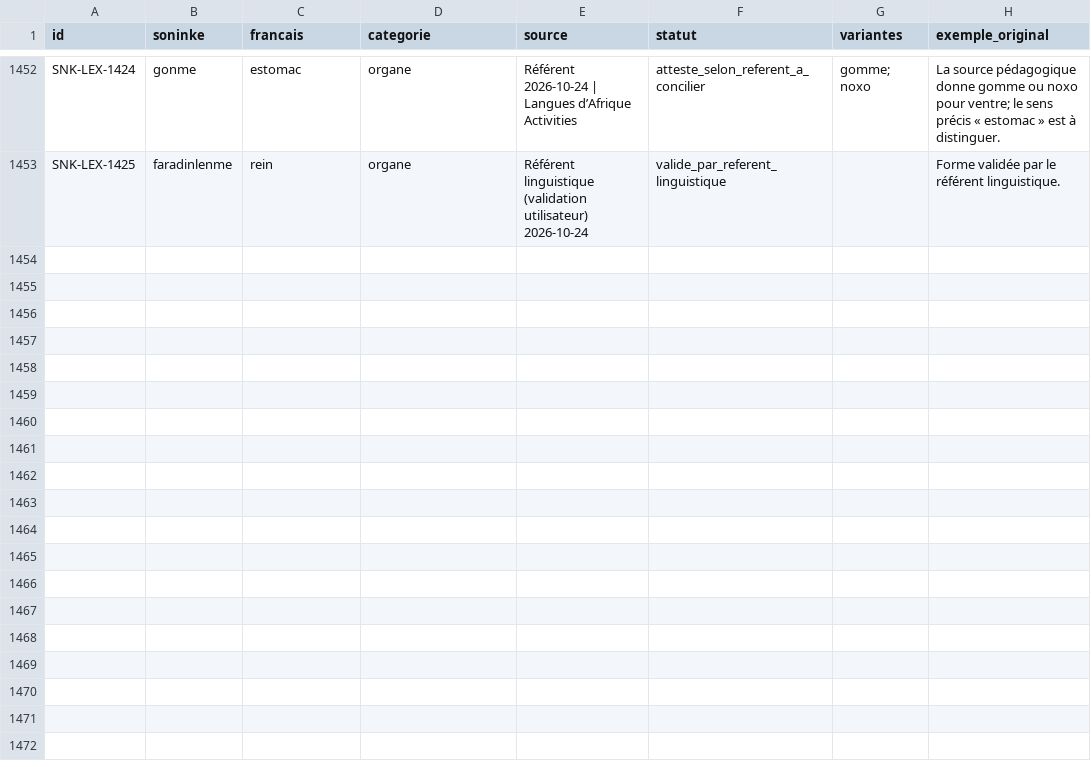
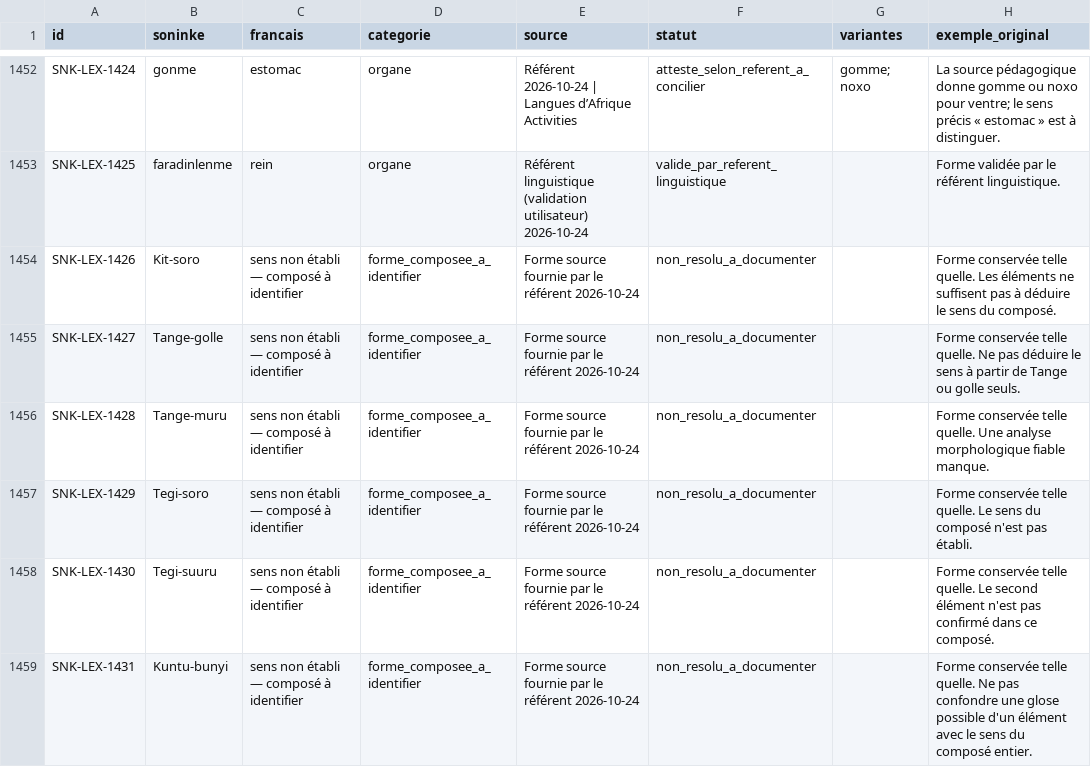
Before and after one commit to aydiarra-star/soninkeGPT, a CSV file: data/source/lexique-soninke-fr-base.csv, drawn as a sheet; only a part is shown, gaps mark what is left out; the diff covers the shown part only.

Commit message:
Intégrer les formes soninké à identifier et documenter les sens non établis

```diff
--- a/data/source/lexique-soninke-fr-base.csv
+++ b/data/source/lexique-soninke-fr-base.csv
@@ -1453 +1453,7 @@ SNK-LEX-1424;gonme;estomac;organe;Référent 2026-10-24 | Langues d’Afrique Ac
 SNK-LEX-1425;faradinlenme;rein;organe;Référent linguistique (validation utilisateur) 2026-10-24;valide_par_referent_linguistique;;Forme validée par le référent linguistique.
+SNK-LEX-1426;Kit-soro;sens non établi — composé à identifier;forme_composee_a_identifier;Forme source fournie par le référent 2026-10-24;non_resolu_a_documenter;;Forme conservée telle quelle. Les éléments ne suffisent pas à déduire le sens du composé.
+SNK-LEX-1427;Tange-golle;sens non établi — composé à identifier;forme_composee_a_identifier;Forme source fournie par le référent 2026-10-24;non_resolu_a_documenter;;Forme conservée telle quelle. Ne pas déduire le sens à partir de Tange ou golle seuls.
+SNK-LEX-1428;Tange-muru;sens non établi — composé à identifier;forme_composee_a_identifier;Forme source fournie par le référent 2026-10-24;non_resolu_a_documenter;;Forme conservée telle quelle. Une analyse morphologique fiable manque.
+SNK-LEX-1429;Tegi-soro;sens non établi — composé à identifier;forme_composee_a_identifier;Forme source fournie par le référent 2026-10-24;non_resolu_a_documenter;;Forme conservée telle quelle. Le sens du composé n'est pas établi.
+SNK-LEX-1430;Tegi-suuru;sens non établi — composé à identifier;forme_composee_a_identifier;Forme source fournie par le référent 2026-10-24;non_resolu_a_documenter;;Forme conservée telle quelle. Le second élément n'est pas confirmé dans ce composé.
+SNK-LEX-1431;Kuntu-bunyi;sens non établi — composé à identifier;forme_composee_a_identifier;Forme source fournie par le référent 2026-10-24;non_resolu_a_documenter;;Forme conservée telle quelle. Ne pas confondre une glose possible d'un élément avec le sens du composé entier.
```
Also changed, not shown: 5 added rows and 2 edited cells elsewhere in this file.
